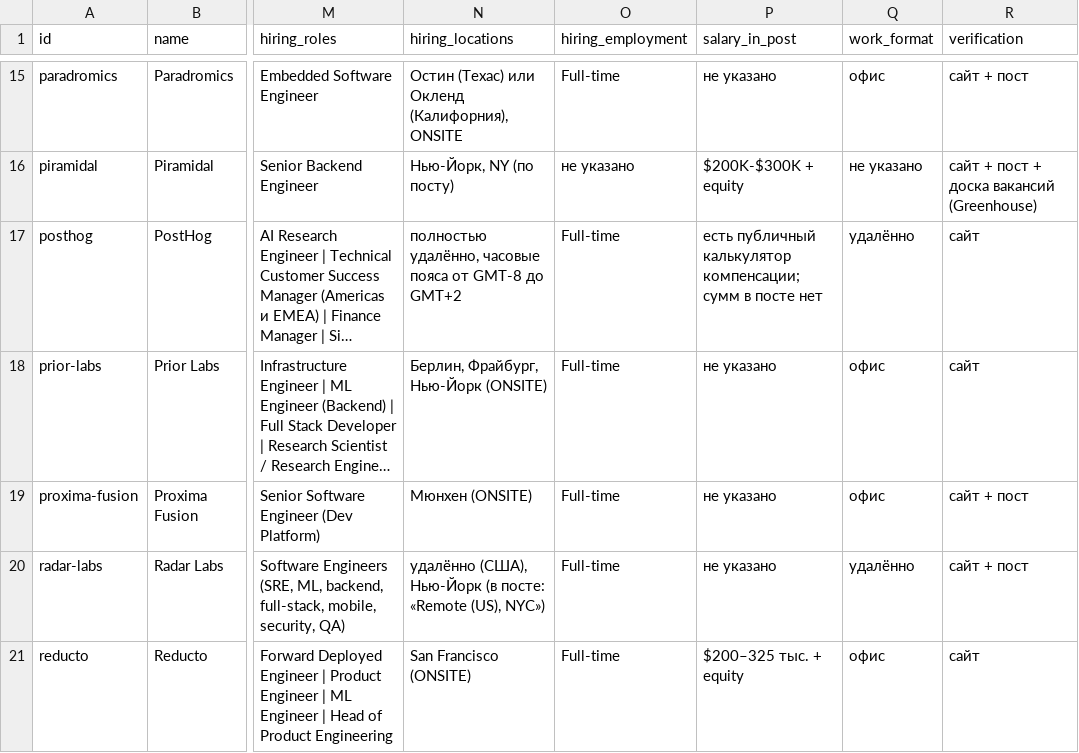
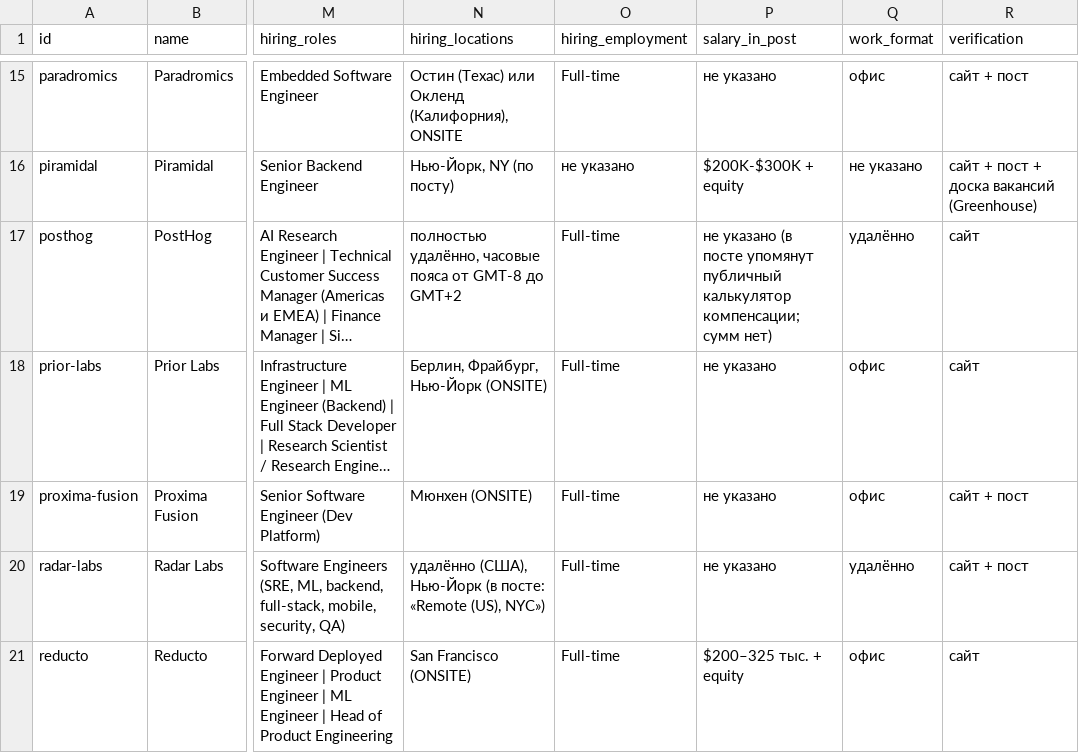
Before and after one commit to svend4/startups-bizwiki, a CSV file: data/wiki-companies.csv, drawn as a sheet; only a part is shown, gaps mark what is left out; long unchanged cells end in …; the diff names each change by its address in the sheet, - before the commit and + after, or states it on an @@ line.

```diff
--- a/data/wiki-companies.csv
+++ b/data/wiki-companies.csv
-P17 (salary_in_post): есть публичный калькулятор компенсации; сумм в посте нет
+P17 (salary_in_post): не указано (в посте упомянут публичный калькулятор компенсации; сумм нет)
```
Also changed, not shown: 6 other files.
